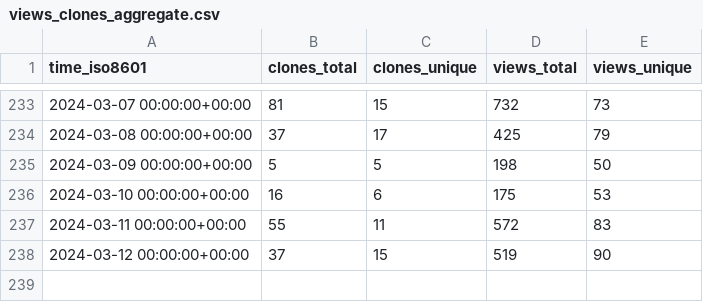
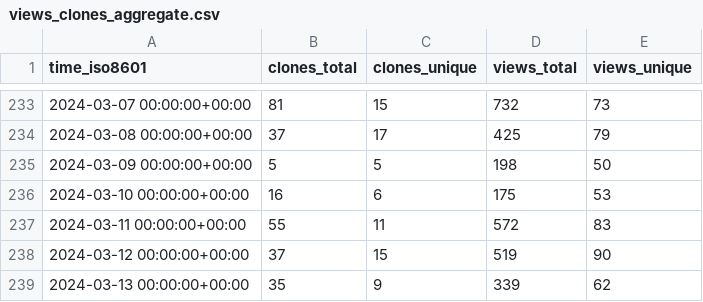
Before and after one commit to ericminner/superduperdb, a CSV file: SuperDuperDB/superduperdb/ghrs-data/views_clones_aggregate.csv, drawn as a sheet; only a part is shown, gaps mark what is left out.

```diff
--- a/SuperDuperDB/superduperdb/ghrs-data/views_clones_aggregate.csv
+++ b/SuperDuperDB/superduperdb/ghrs-data/views_clones_aggregate.csv
@@ -238 +238,2 @@ time_iso8601,clones_total,clones_unique,views_total,views_unique
 2024-03-12 00:00:00+00:00,37,15,519,90
+2024-03-13 00:00:00+00:00,35,9,339,62
```
Also changed, not shown: 1 other file.
